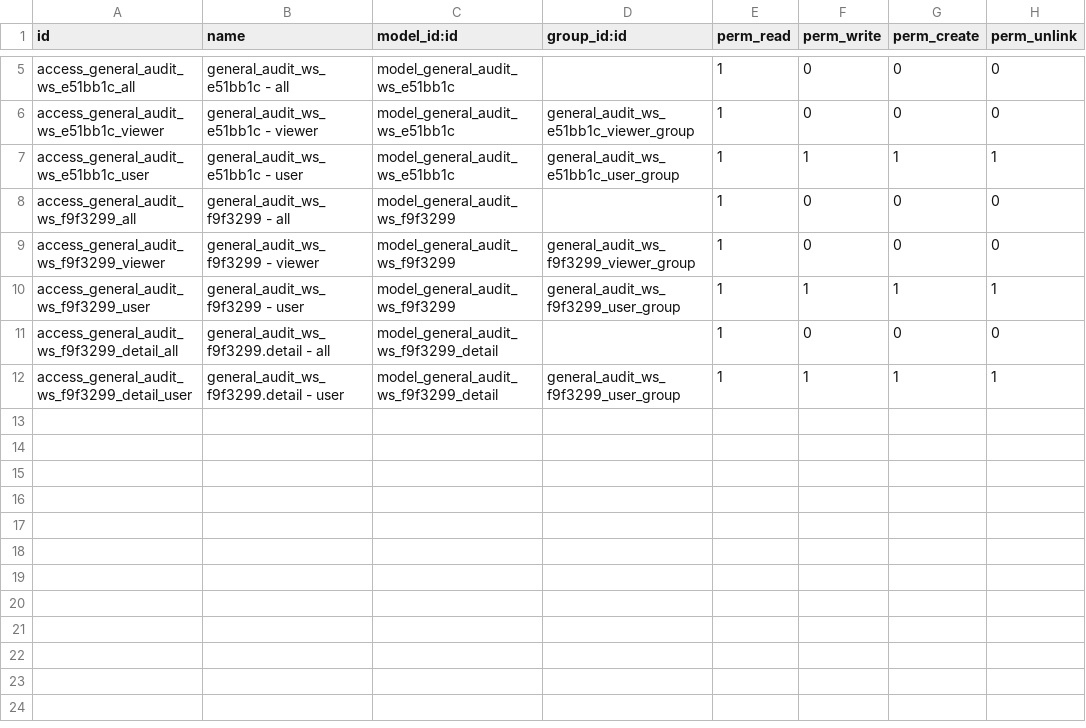
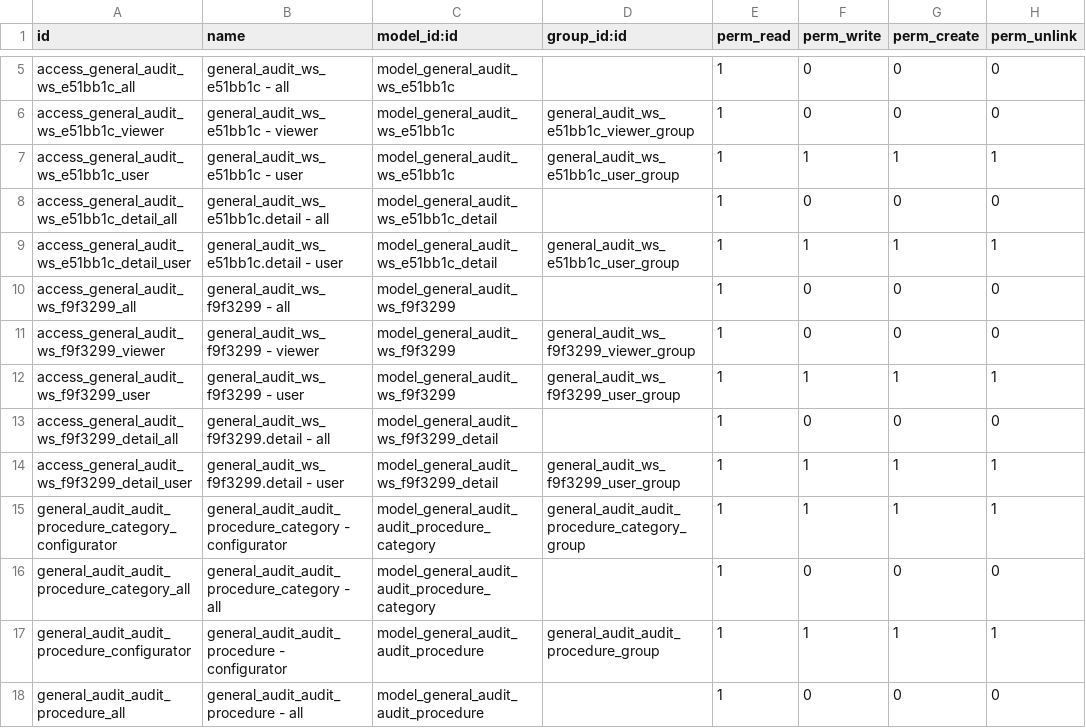
Before and after one commit to open-synergy/ssi-general-audit, a CSV file: ssi_general_audit_worksheet_lead_schedule/security/ir.model.access.csv, drawn as a sheet; only a part is shown, gaps mark what is left out; the diff names each change by its address in the sheet, - before the commit and + after, or states it on an @@ line.

Commit message:
[UPD] ssi_general_audit_worksheet_lead_schedule
* Key Audit Procedure

```diff
--- a/ssi_general_audit_worksheet_lead_schedule/security/ir.model.access.csv
+++ b/ssi_general_audit_worksheet_lead_schedule/security/ir.model.access.csv
+row 8: access_general_audit_ws_e51bb1c_detail_all | general_audit_ws_e51bb1c.detail - all | model_general_audit_ws_e51bb1c_detail |  | 1 | 0 | 0 | 0
+row 9: access_general_audit_ws_e51bb1c_detail_user | general_audit_ws_e51bb1c.detail - user | model_general_audit_ws_e51bb1c_detail | general_audit_ws_e51bb1c_user_group | 1 | 1 | 1 | 1
+row 15: general_audit_audit_procedure_category_configurator | general_audit_audit_procedure_category - configurator | model_general_audit_audit_procedure_category | general_audit_audit_procedure_category_group | 1 | 1 | 1 | 1
+row 16: general_audit_audit_procedure_category_all | general_audit_audit_procedure_category - all | model_general_audit_audit_procedure_category |  | 1 | 0 | 0 | 0
+row 17: general_audit_audit_procedure_configurator | general_audit_audit_procedure - configurator | model_general_audit_audit_procedure | general_audit_audit_procedure_group | 1 | 1 | 1 | 1
+row 18: general_audit_audit_procedure_all | general_audit_audit_procedure - all | model_general_audit_audit_procedure |  | 1 | 0 | 0 | 0
```
Also changed, not shown: 12 other files.
